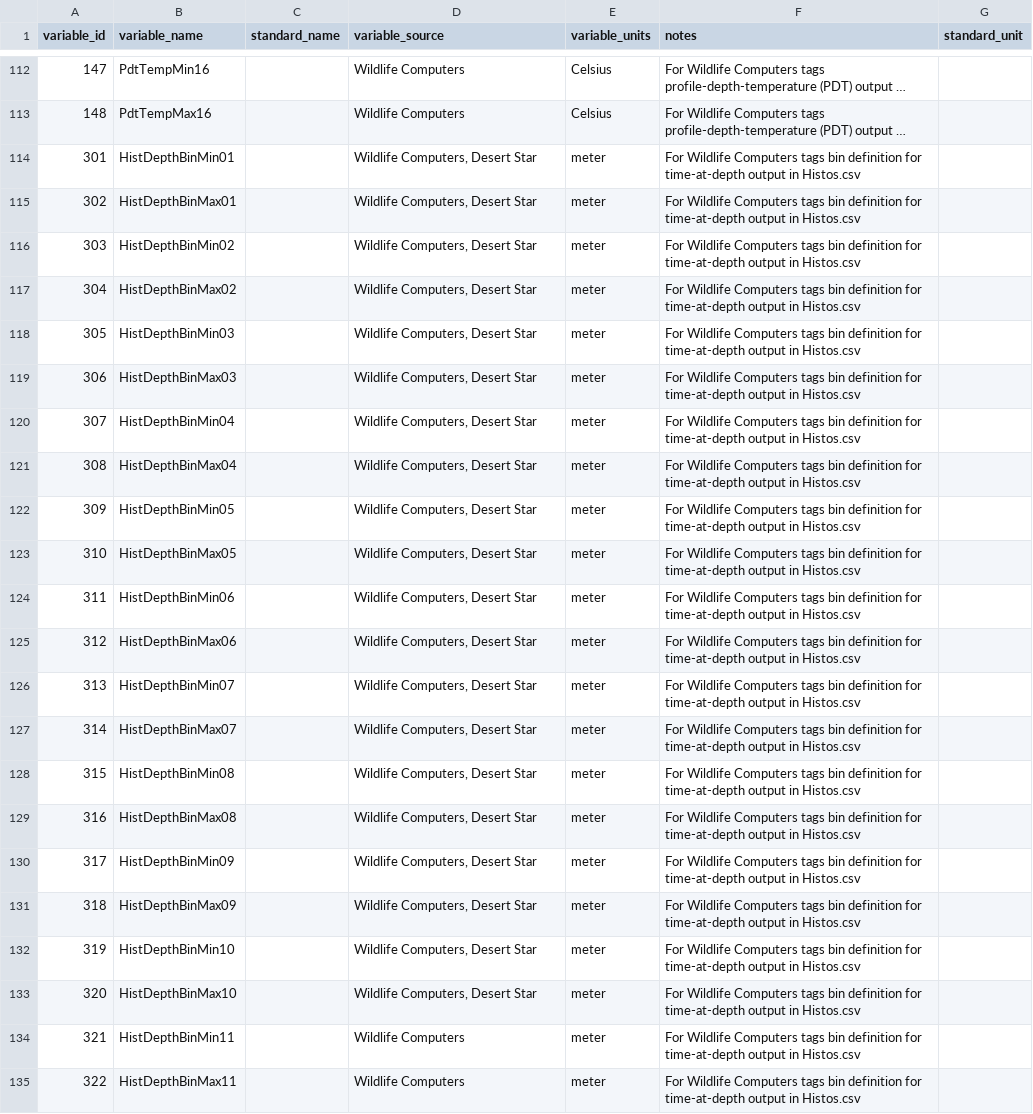
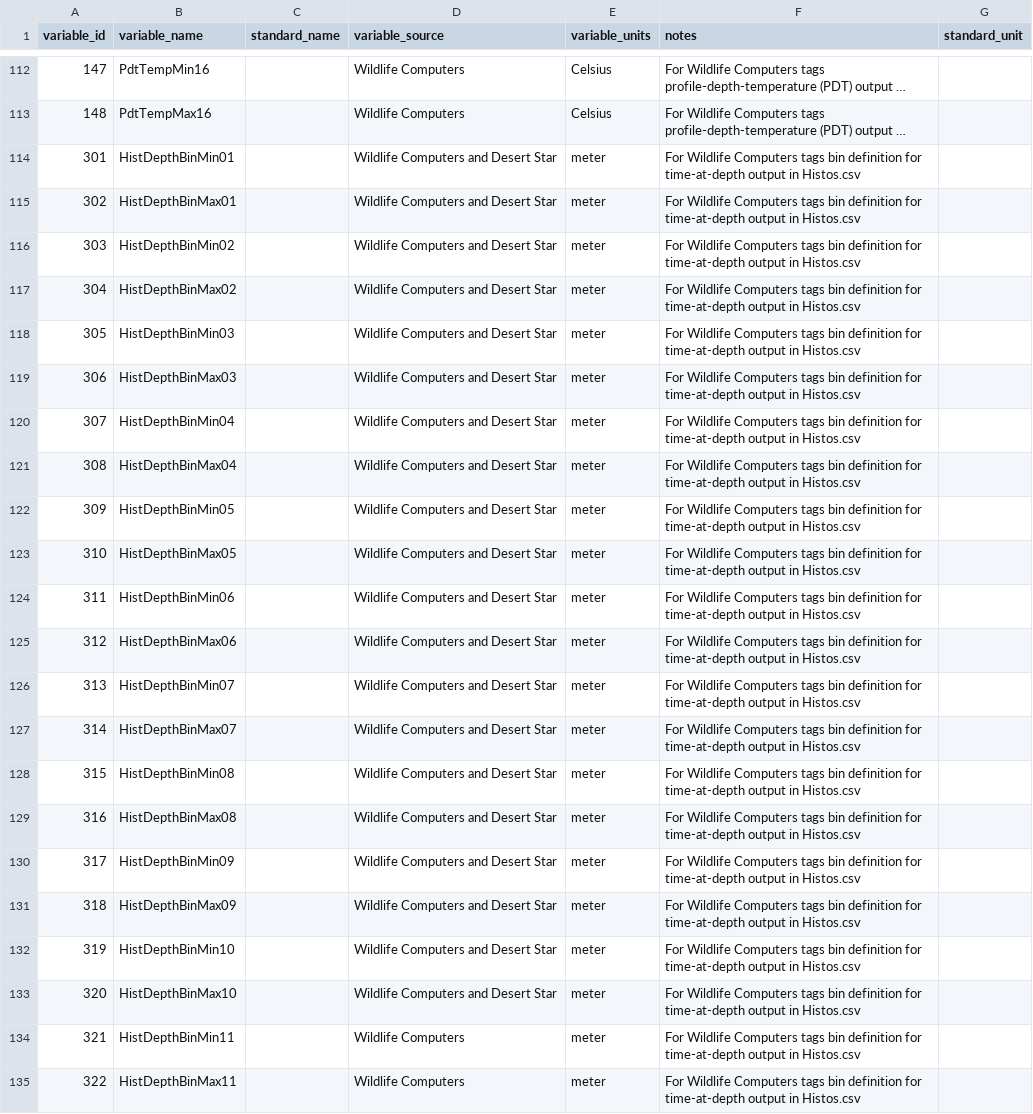
Before and after one commit to lewismc/tagbase, a CSV file: etuff/eTUFF-ObservationTypes.csv, drawn as a sheet; only a part is shown, gaps mark what is left out; long unchanged cells end in …; the diff names each change by its address in the sheet, - before the commit and + after, or states it on an @@ line.

Commit message:
Update eTUFF-ObservationTypes.csv

```diff
--- a/etuff/eTUFF-ObservationTypes.csv
+++ b/etuff/eTUFF-ObservationTypes.csv
-D114:D133 (variable_source): Wildlife Computers, Desert Star
+D114:D133 (variable_source): Wildlife Computers and Desert Star
```
